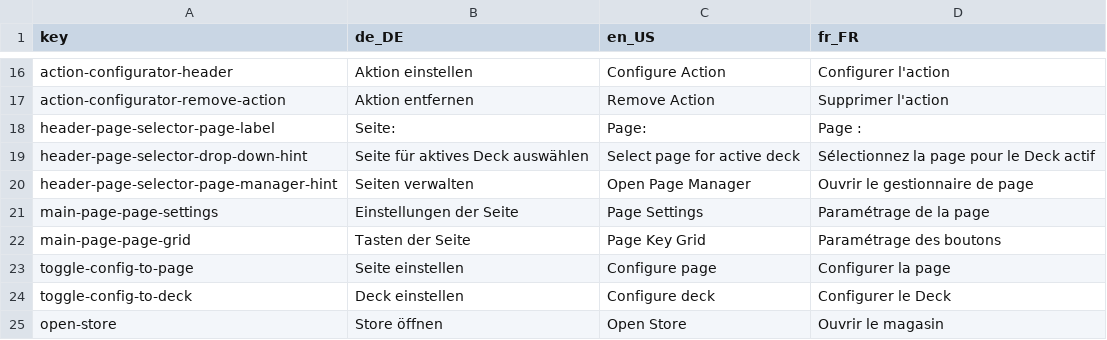
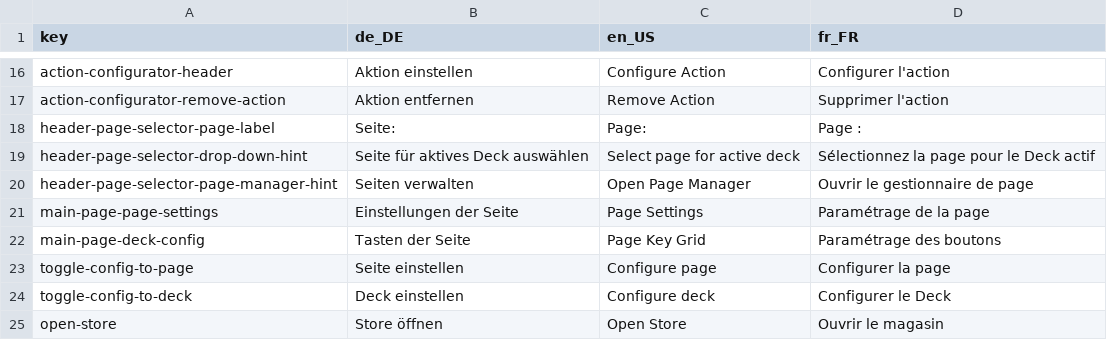
Before and after one commit to StreamController/StreamController, a CSV file: locales/locales.csv, drawn as a sheet; only a part is shown, gaps mark what is left out.

Commit message:
Fix(locales): Old key in locales.csv

```diff
--- a/locales/locales.csv
+++ b/locales/locales.csv
@@ -21,3 +21,3 @@ header-page-selector-page-manager-hint;Seiten verwalten;Open Page Manager;Ouvrir
 main-page-page-settings;Einstellungen der Seite;Page Settings;Paramétrage de la page
-main-page-page-grid;Tasten der Seite;Page Key Grid;Paramétrage des boutons
+main-page-deck-config;Tasten der Seite;Page Key Grid;Paramétrage des boutons
 toggle-config-to-page;Seite einstellen;Configure page;Configurer la page
```
